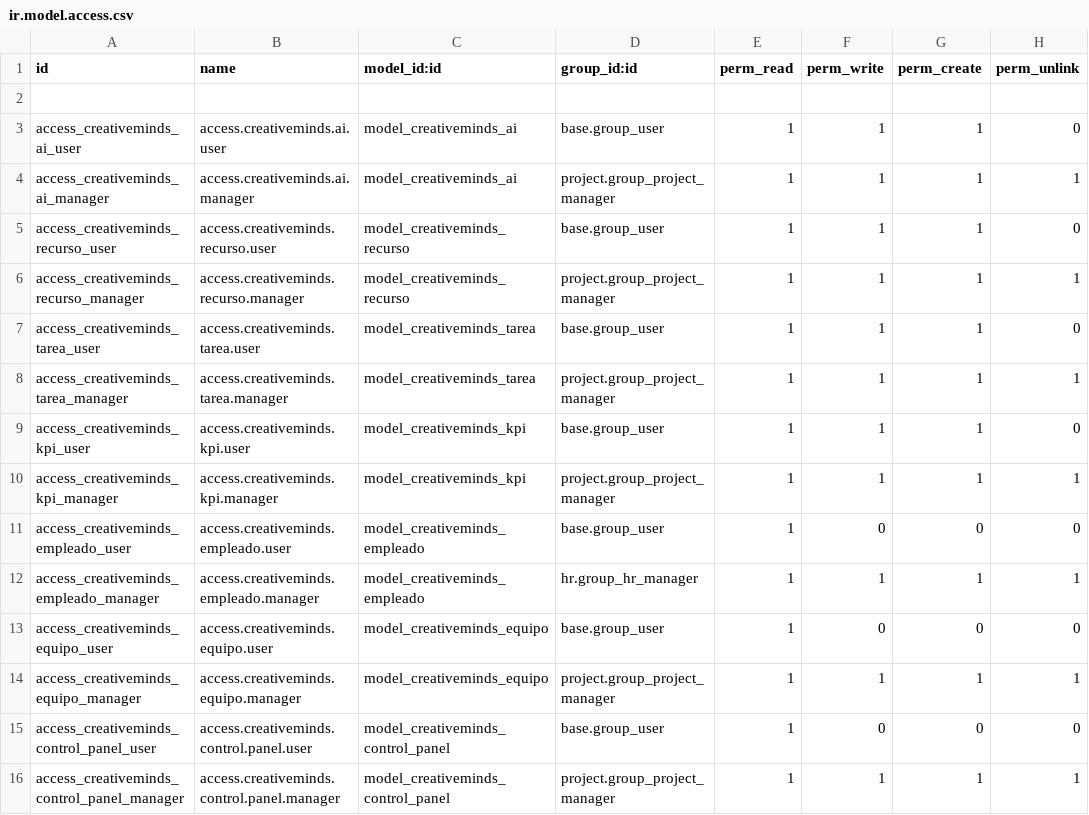
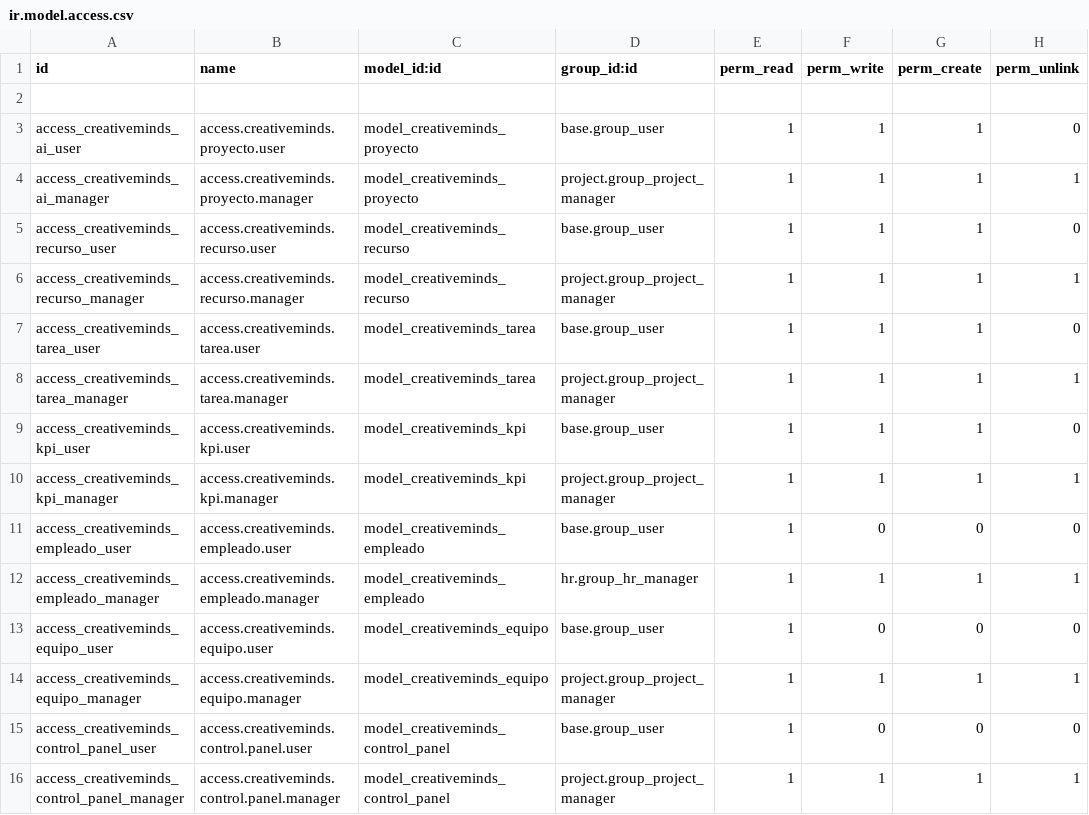
Before and after one commit to dagoes/CreativeMinds-AI, a CSV file: Source code/creativeminds_ai/security/ir.model.access.csv, drawn as a sheet.

Commit message:
commit de cambios en models y view por depuracion(aun en curso).

```diff
--- a/Source code/creativeminds_ai/security/ir.model.access.csv
+++ b/Source code/creativeminds_ai/security/ir.model.access.csv
@@ -2,4 +2,4 @@ id,name,model_id:id,group_id:id,perm_read,perm_write,perm_create,perm_unlink
 
-access_creativeminds_ai_user,access.creativeminds.ai.user,model_creativeminds_ai,base.group_user,1,1,1,0
-access_creativeminds_ai_manager,access.creativeminds.ai.manager,model_creativeminds_ai,project.group_project_manager,1,1,1,1
+access_creativeminds_ai_user,access.creativeminds.proyecto.user,model_creativeminds_proyecto,base.group_user,1,1,1,0
+access_creativeminds_ai_manager,access.creativeminds.proyecto.manager,model_creativeminds_proyecto,project.group_project_manager,1,1,1,1
 access_creativeminds_recurso_user,access.creativeminds.recurso.user,model_creativeminds_recurso,base.group_user,1,1,1,0
```
Also changed, not shown: 3 other files.
